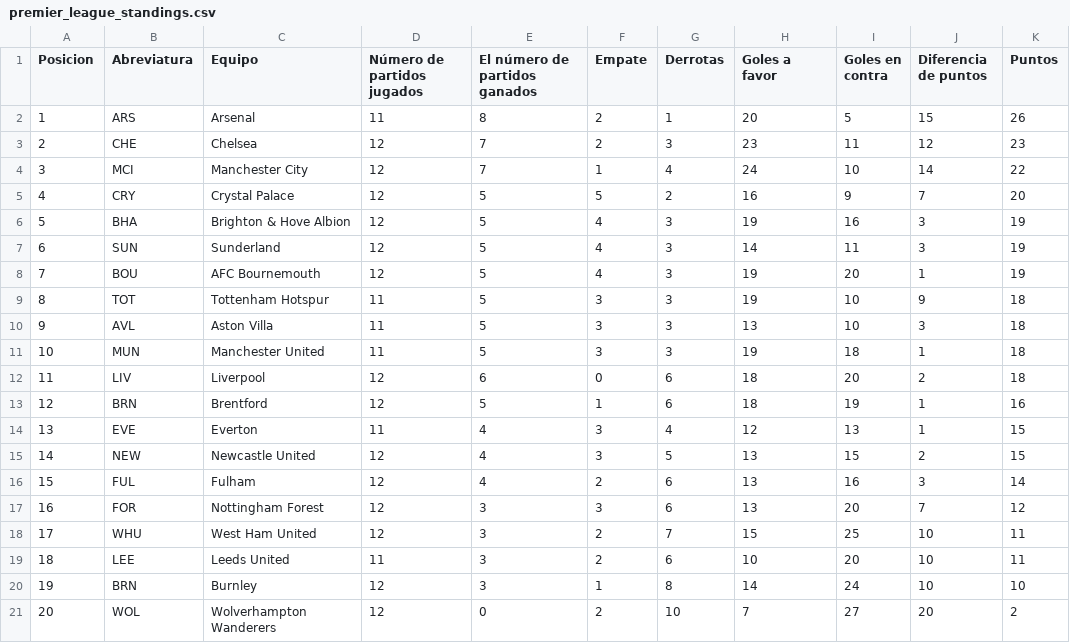
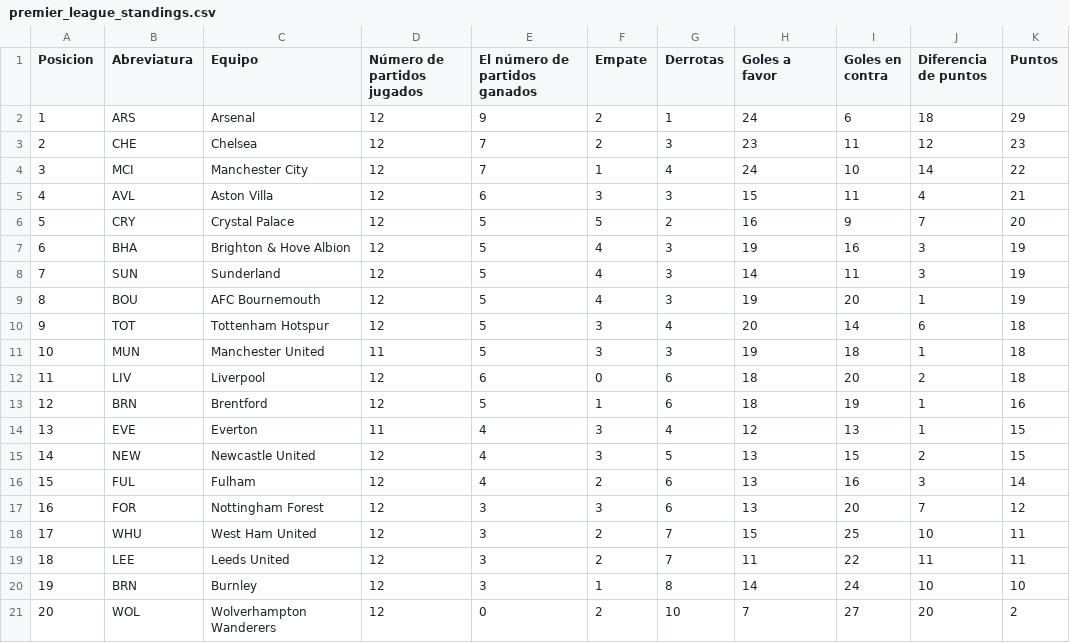
Before and after one commit to AndresPlazas19931504/scrapper-deportes-devops, a CSV file: data/premier_league_standings.csv, drawn as a sheet.

```diff
--- a/data/premier_league_standings.csv
+++ b/data/premier_league_standings.csv
@@ -1,11 +1,11 @@
 Posicion,Abreviatura,Equipo,Número de partidos jugados,El número de partidos ganados,Empate,Derrotas,Goles a favor,Goles en contra,Diferencia de puntos,Puntos
-1,ARS,Arsenal,11,8,2,1,20,5,15,26
+1,ARS,Arsenal,12,9,2,1,24,6,18,29
 2,CHE,Chelsea,12,7,2,3,23,11,12,23
 3,MCI,Manchester City,12,7,1,4,24,10,14,22
-4,CRY,Crystal Palace,12,5,5,2,16,9,7,20
-5,BHA,Brighton & Hove Albion,12,5,4,3,19,16,3,19
-6,SUN,Sunderland,12,5,4,3,14,11,3,19
-7,BOU,AFC Bournemouth,12,5,4,3,19,20,1,19
-8,TOT,Tottenham Hotspur,11,5,3,3,19,10,9,18
-9,AVL,Aston Villa,11,5,3,3,13,10,3,18
+4,AVL,Aston Villa,12,6,3,3,15,11,4,21
+5,CRY,Crystal Palace,12,5,5,2,16,9,7,20
+6,BHA,Brighton & Hove Albion,12,5,4,3,19,16,3,19
+7,SUN,Sunderland,12,5,4,3,14,11,3,19
+8,BOU,AFC Bournemouth,12,5,4,3,19,20,1,19
+9,TOT,Tottenham Hotspur,12,5,3,4,20,14,6,18
 10,MUN,Manchester United,11,5,3,3,19,18,1,18
@@ -18,3 +18,3 @@ Posicion,Abreviatura,Equipo,Número de partidos jugados,El número de partidos g
 17,WHU,West Ham United,12,3,2,7,15,25,10,11
-18,LEE,Leeds United,11,3,2,6,10,20,10,11
+18,LEE,Leeds United,12,3,2,7,11,22,11,11
 19,BRN,Burnley,12,3,1,8,14,24,10,10
```
